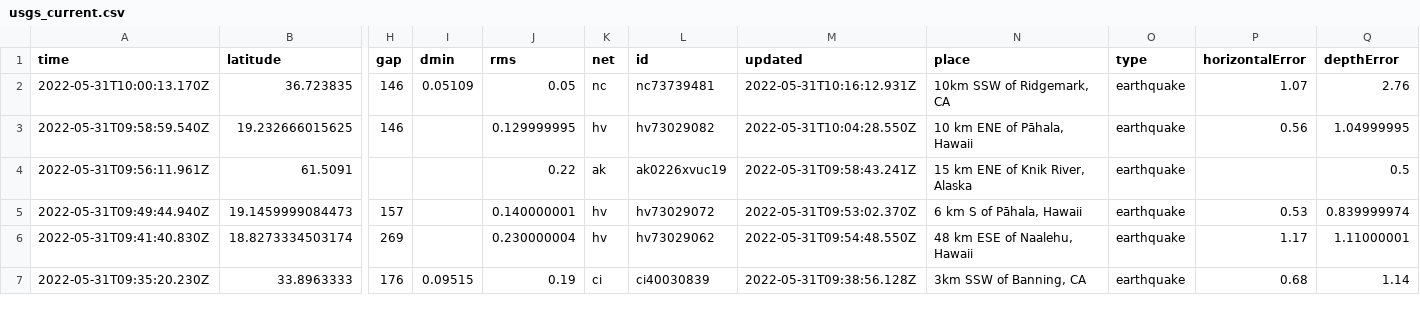
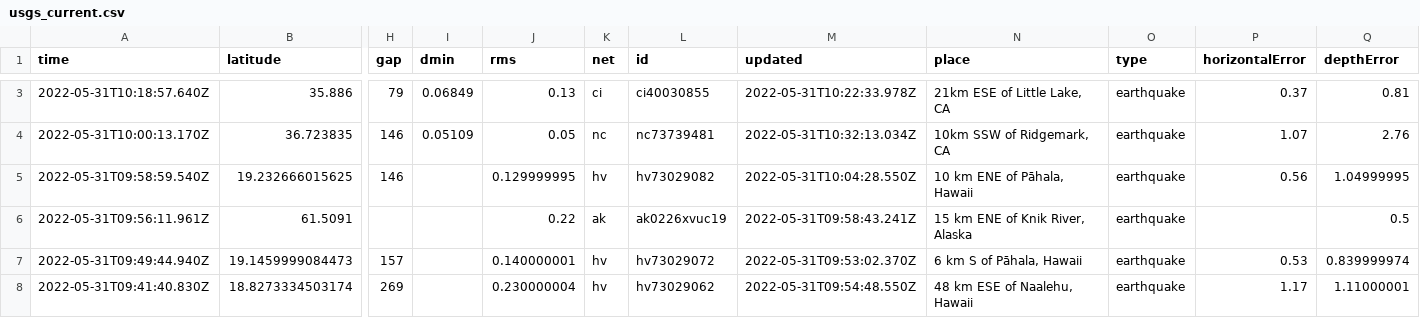
Before and after one commit to dlbranham/my-data-robot, a CSV file: usgs_current.csv, drawn as a sheet; only a part is shown, gaps mark what is left out; the shorter side is filled out with more unchanged rows; addresses are those after the commit; rows hold the shown columns only; the diff covers the shown part only; the diff names each change by its address in the sheet, - before the commit and + after, or states it on an @@ line.

```diff
--- a/usgs_current.csv
+++ b/usgs_current.csv
+row 3: 2022-05-31T10:18:57.640Z | 35.886 | 79 | 0.06849 | 0.13 | ci | ci40030855 | 2022-05-31T10:22:33.978Z | 21km ESE of Little Lake, CA | earthquake | 0.37 | 0.81
-M4 (updated): 2022-05-31T10:16:12.931Z
+M4 (updated): 2022-05-31T10:32:13.034Z
```
Also changed, not shown: 1 added row, 2 removed rows and 4 edited cells elsewhere in this file.
